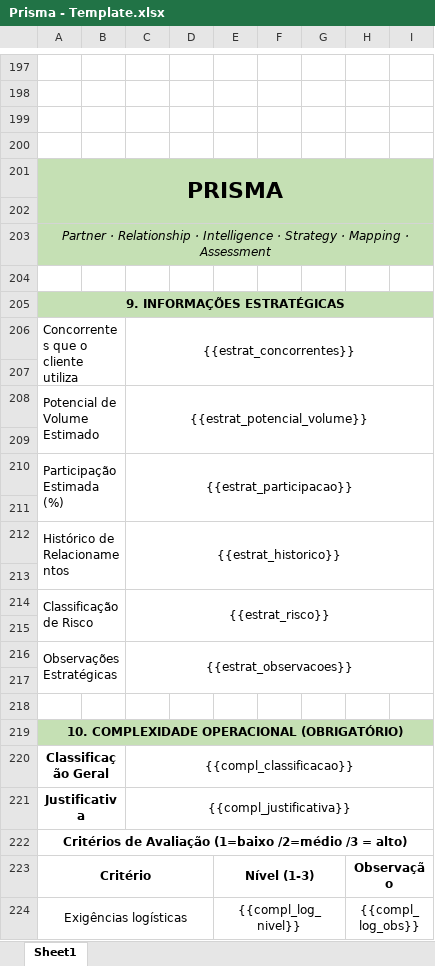
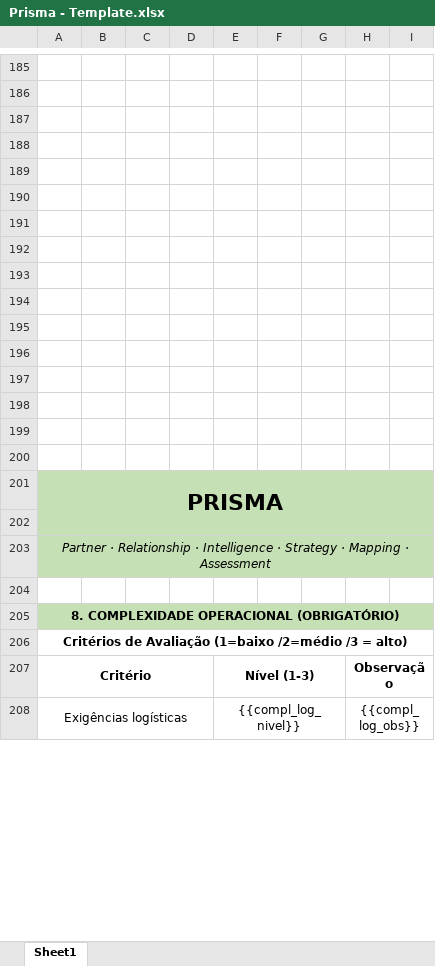
Before and after one commit to eduardo-rossatto/prisma, an Excel workbook: template/Prisma - Template.xlsx, sheet Sheet1, drawn as a sheet; only a part is shown, gaps mark what is left out; values as stored, in another font and other column widths than the file's, no borders; removed rows and columns are numbered as before the commit, all else as after; the diff covers the shown part only; the diff names each change by its address in the sheet, - before the commit and + after, or states it on an @@ line.

```diff
--- a/template/Prisma - Template.xlsx (sheet Sheet1)
+++ b/template/Prisma - Template.xlsx (sheet Sheet1)
+row 189: (empty)
+row 190: (empty)
+row 191: (empty)
+row 192: (empty)
+row 193: (empty)
+row 194: (empty)
+row 195: (empty)
+row 196: (empty)
+row 197: (empty)
+row 198: (empty)
+row 199: (empty)
+row 200: (empty)
-A205: 9. INFORMAÇÕES ESTRATÉGICAS
+A205: 8. COMPLEXIDADE OPERACIONAL (OBRIGATÓRIO)
-row 206: Concorrentes que o cliente utiliza |  | {{estrat_concorrentes}}
-row 207: (empty)
-row 208: Potencial de Volume Estimado |  | {{estrat_potencial_volume}}
-row 209: (empty)
-row 210: Participação Estimada (%) |  | {{estrat_participacao}}
-row 211: (empty)
-row 212: Histórico de Relacionamentos |  | {{estrat_historico}}
-row 213: (empty)
-row 214: Classificação de Risco |  | {{estrat_risco}}
-row 215: (empty)
-row 216: Observações Estratégicas |  | {{estrat_observacoes}}
-row 217: (empty)
-row 218: (empty)
-row 219: 10. COMPLEXIDADE OPERACIONAL (OBRIGATÓRIO)
-row 220: Classificação Geral |  | {{compl_classificacao}}
-row 221: Justificativa |  | {{compl_justificativa}}
```
Also changed, not shown: 79 added rows, 56 removed rows, 9 moved rows, 8 edited cells, cell formats and merged cells elsewhere in this sheet, 1 other file.
